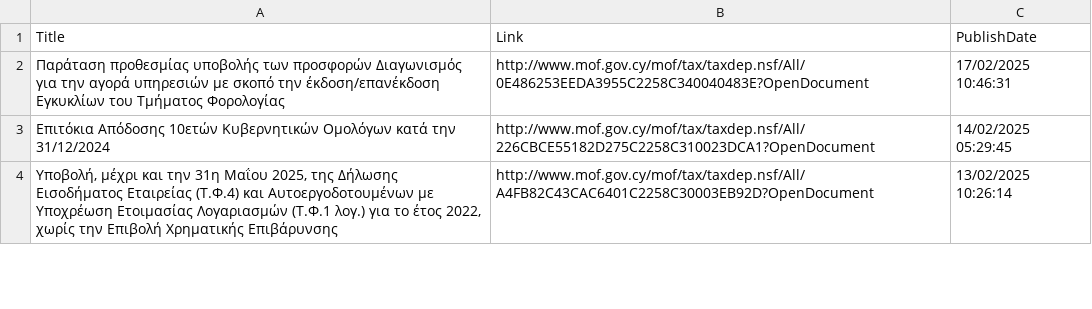
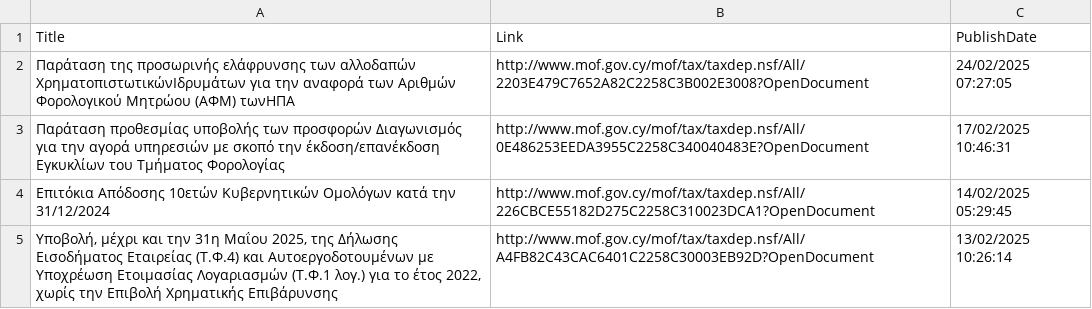
Before and after one commit to kapiosk/MoFTaxRSS, a CSV file: Data/feed_gr.csv, drawn as a sheet; only a part is shown; the diff names each change by its address in the sheet, - before the commit and + after, or states it on an @@ line.

```diff
--- a/Data/feed_gr.csv
+++ b/Data/feed_gr.csv
+row 2: Παράταση της προσωρινής ελάφρυνσης των αλλοδαπών ΧρηματοπιστωτικώνΙδρυμάτων για την αναφορά των Αριθμών Φορολογικού Μητρώου (ΑΦΜ) τωνΗΠΑ | http://www.mof.gov.cy/mof/tax/taxdep.nsf/All/2203E479C7652A82C2258C3B002E3008?OpenDocument | 24/02/2025 07:27:05
```
Also changed, not shown: Data/feed_en.csv.
